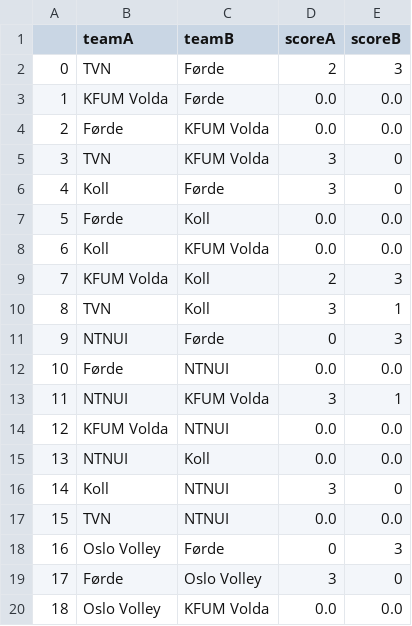
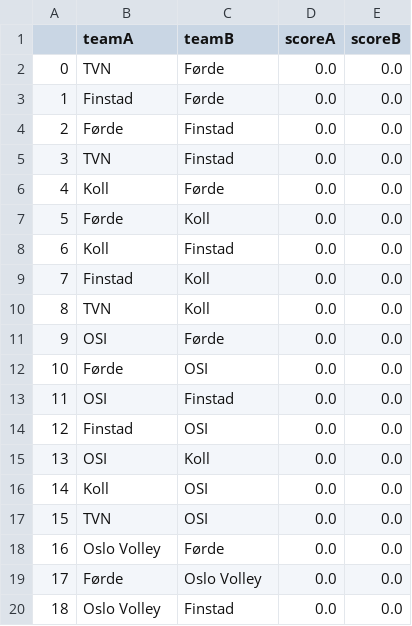
Before and after one commit to vegardbus/volleyball-tables, a CSV file: data/matchlistD0.csv, drawn as a sheet; only a part is shown; the diff covers the shown part only.

```diff
--- a/data/matchlistD0.csv
+++ b/data/matchlistD0.csv
@@ -1,20 +1,20 @@
 ,teamA,teamB,scoreA,scoreB
-0,TVN,Førde,2,3
-1,KFUM Volda,Førde,0.0,0.0
-2,Førde,KFUM Volda,0.0,0.0
-3,TVN,KFUM Volda,3,0
-4,Koll,Førde,3,0
+0,TVN,Førde,0.0,0.0
+1,Finstad,Førde,0.0,0.0
+2,Førde,Finstad,0.0,0.0
+3,TVN,Finstad,0.0,0.0
+4,Koll,Førde,0.0,0.0
 5,Førde,Koll,0.0,0.0
-6,Koll,KFUM Volda,0.0,0.0
-7,KFUM Volda,Koll,2,3
-8,TVN,Koll,3,1
-9,NTNUI,Førde,0,3
-10,Førde,NTNUI,0.0,0.0
-11,NTNUI,KFUM Volda,3,1
-12,KFUM Volda,NTNUI,0.0,0.0
-13,NTNUI,Koll,0.0,0.0
-14,Koll,NTNUI,3,0
-15,TVN,NTNUI,0.0,0.0
-16,Oslo Volley,Førde,0,3
-17,Førde,Oslo Volley,3,0
-18,Oslo Volley,KFUM Volda,0.0,0.0
+6,Koll,Finstad,0.0,0.0
+7,Finstad,Koll,0.0,0.0
+8,TVN,Koll,0.0,0.0
+9,OSI,Førde,0.0,0.0
+10,Førde,OSI,0.0,0.0
+11,OSI,Finstad,0.0,0.0
+12,Finstad,OSI,0.0,0.0
+13,OSI,Koll,0.0,0.0
+14,Koll,OSI,0.0,0.0
+15,TVN,OSI,0.0,0.0
+16,Oslo Volley,Førde,0.0,0.0
+17,Førde,Oslo Volley,0.0,0.0
+18,Oslo Volley,Finstad,0.0,0.0
```
Also changed, not shown: 55 edited cells elsewhere in this file, data/matchlistD1.csv, data/matchlistH0.csv, 4 other files.
